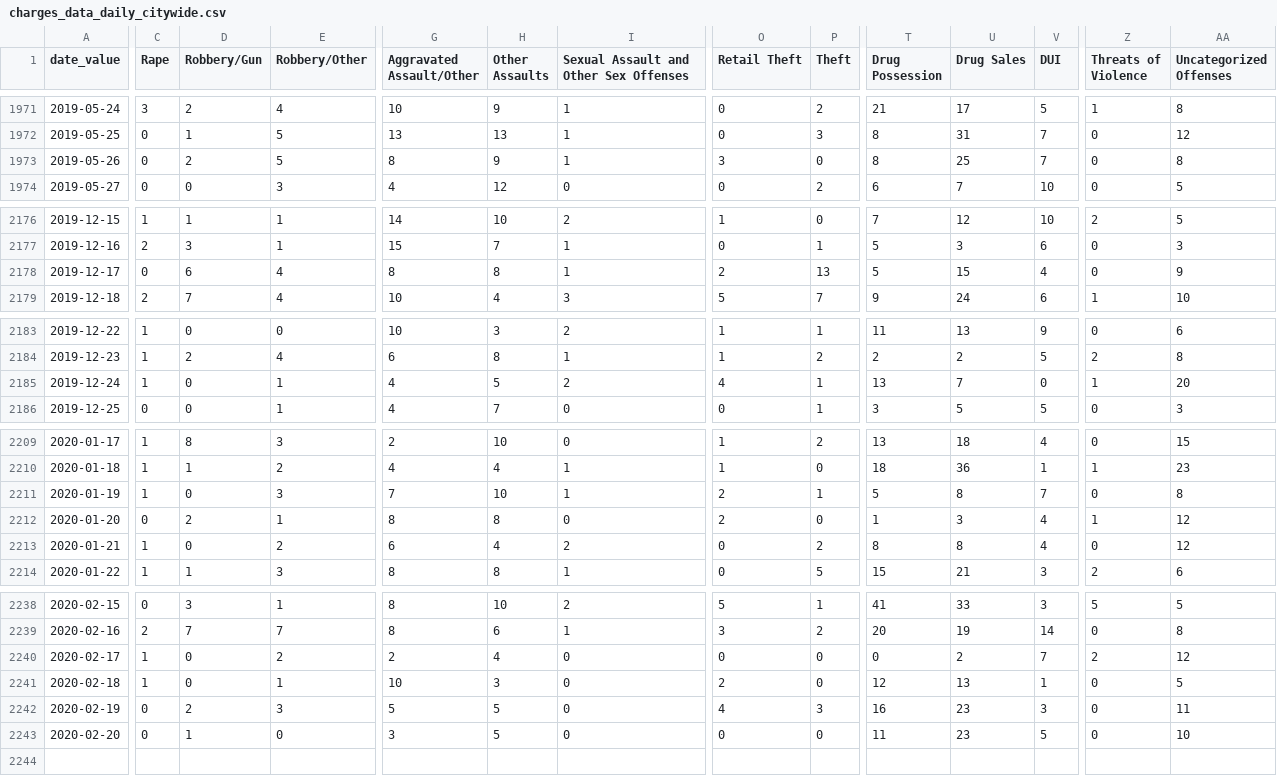
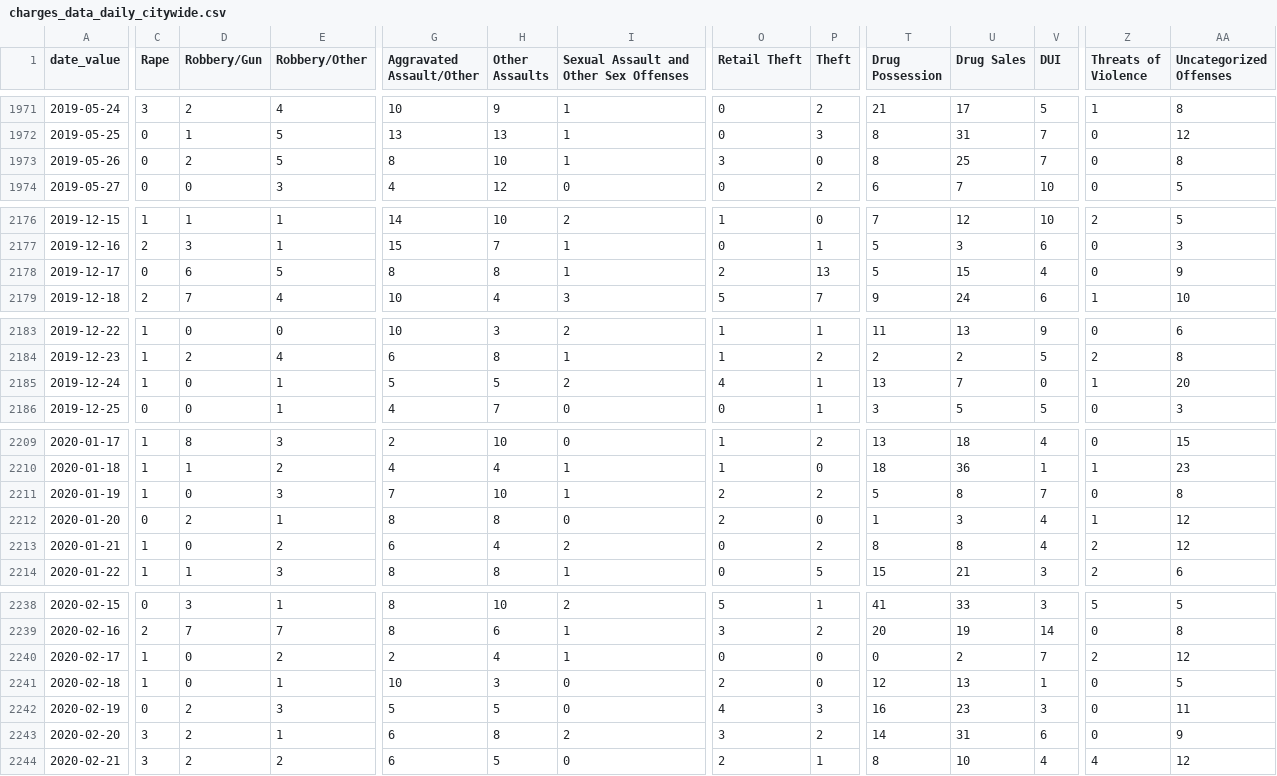
Before and after one commit to PhillyDistrictAttorneysOffice/phillydao-public-data, a CSV file: docs/data/charges_data_daily_citywide.csv, drawn as a sheet; only a part is shown, gaps mark what is left out; rows hold the shown columns only; the diff names each change by its address in the sheet, - before the commit and + after, or states it on an @@ line.

```diff
--- a/docs/data/charges_data_daily_citywide.csv
+++ b/docs/data/charges_data_daily_citywide.csv
-H1973 (Other Assaults): 9
+H1973 (Other Assaults): 10
-E2178 (Robbery/Other): 4
+E2178 (Robbery/Other): 5
-G2185 (Aggravated Assault/Other): 4
+G2185 (Aggravated Assault/Other): 5
-P2211 (Theft): 1
+P2211 (Theft): 2
-Z2213 (Threats of Violence): 0
+Z2213 (Threats of Violence): 2
-I2240: 0
+I2240: 1
-C2243 (Rape): 0
+C2243 (Rape): 3
-D2243 (Robbery/Gun): 1
+D2243 (Robbery/Gun): 2
-E2243 (Robbery/Other): 0
+E2243 (Robbery/Other): 1
-G2243 (Aggravated Assault/Other): 3
+G2243 (Aggravated Assault/Other): 6
-H2243 (Other Assaults): 5
+H2243 (Other Assaults): 8
-I2243: 0
+I2243: 2
-O2243 (Retail Theft): 0
+O2243 (Retail Theft): 3
-P2243 (Theft): 0
+P2243 (Theft): 2
-T2243 (Drug Possession): 11
+T2243 (Drug Possession): 14
-U2243 (Drug Sales): 23
+U2243 (Drug Sales): 31
-V2243 (DUI): 5
+V2243 (DUI): 6
-AA2243 (Uncategorized Offenses): 10
+AA2243 (Uncategorized Offenses): 9
+row 2244: 2020-02-21 | 3 | 2 | 2 | 6 | 5 | 0 | 2 | 1 | 8 | 10 | 4 | 4 | 12
```
Also changed, not shown: docs/data/arrest_data_daily_citywide.csv, docs/data/case_outcomes_data_daily_citywide.csv, 42 other files.
